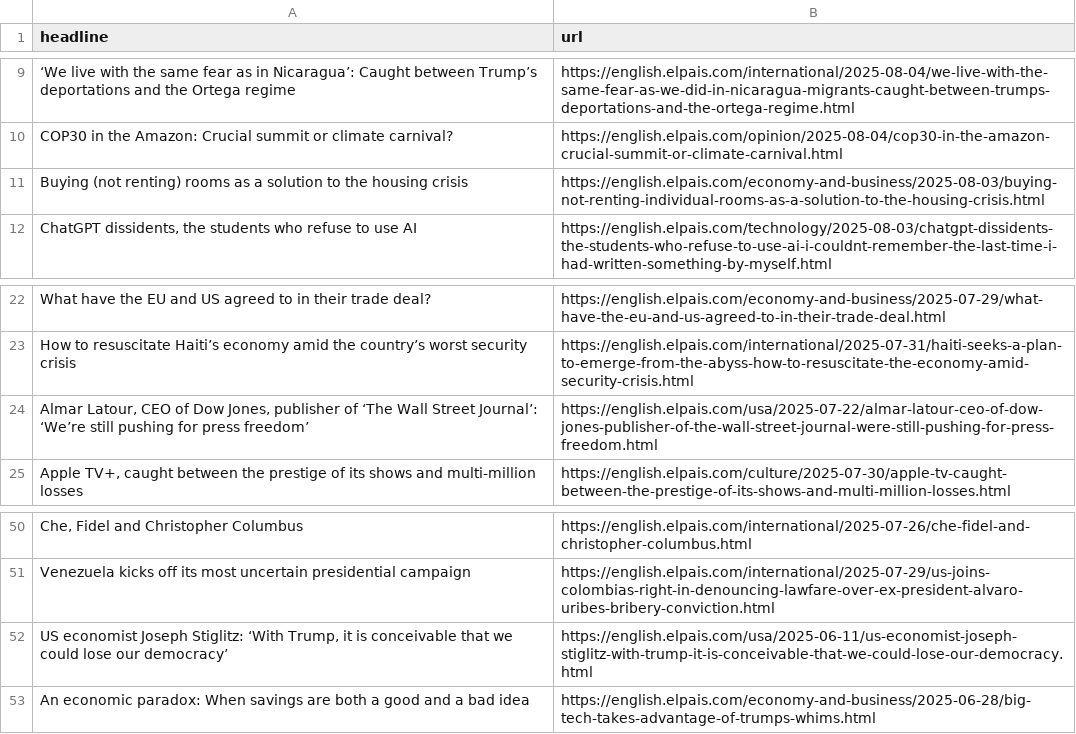
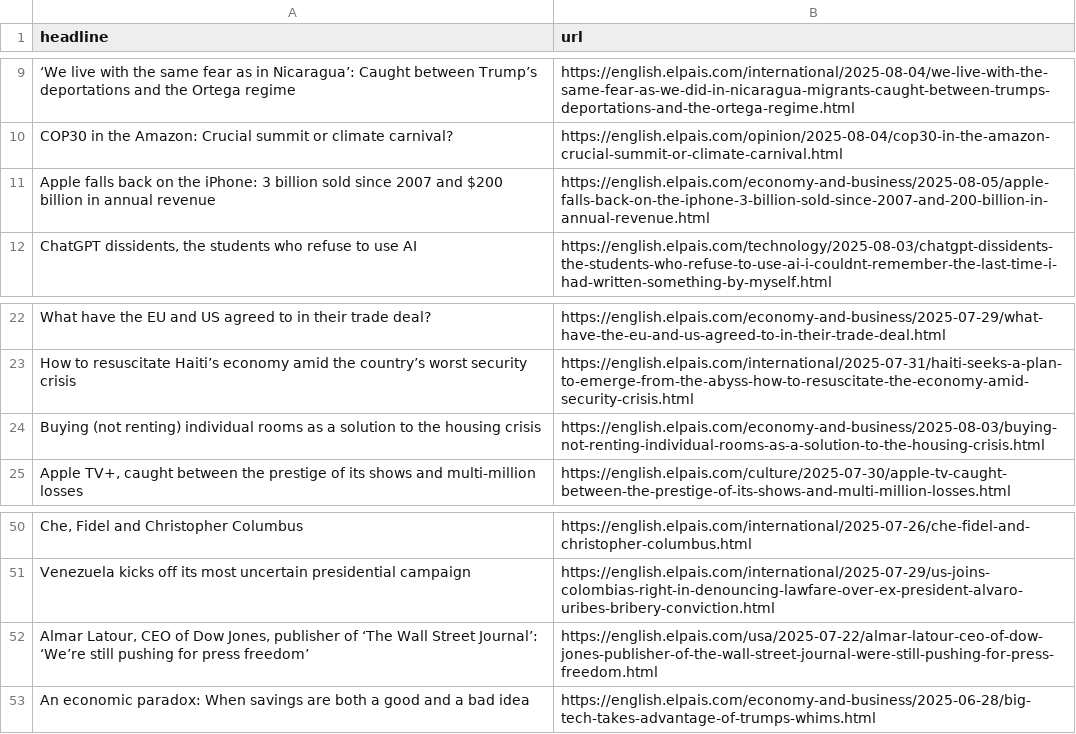
Before and after one commit to adiel3/el-pais-autoscraper, a CSV file: headlines.csv, drawn as a sheet; only a part is shown, gaps mark what is left out; removed rows and columns are numbered as before the commit, all else as after; the diff names each change by its address in the sheet, - before the commit and + after, or states it on an @@ line.

```diff
--- a/headlines.csv
+++ b/headlines.csv
-row 11: Buying (not renting) rooms as a solution to the housing crisis | https://english.elpais.com/economy-and-business/2025-08-03/buying-not-renting-individual-rooms-as-a-solution-to-the-housing-crisis.html
+row 11: Apple falls back on the iPhone: 3 billion sold since 2007 and $200 billion in annual revenue | https://english.elpais.com/economy-and-business/2025-08-05/apple-falls-back-on-the-iphone-3-billion-sold-since-2007-and-200-billion-in-annual-revenue.html
+row 24: Buying (not renting) individual rooms as a solution to the housing crisis | https://english.elpais.com/economy-and-business/2025-08-03/buying-not-renting-individual-rooms-as-a-solution-to-the-housing-crisis.html
-row 52: US economist Joseph Stiglitz: ‘With Trump, it is conceivable that we could lose our democracy’ | https://english.elpais.com/usa/2025-06-11/us-economist-joseph-stiglitz-with-trump-it-is-conceivable-that-we-could-lose-our-democracy.html
@@ row 24 moved to row 52: Almar Latour, CEO of Dow Jones, publishe… @@
```
